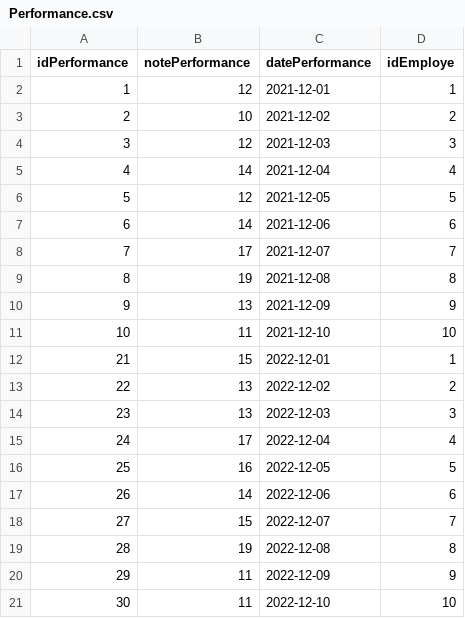
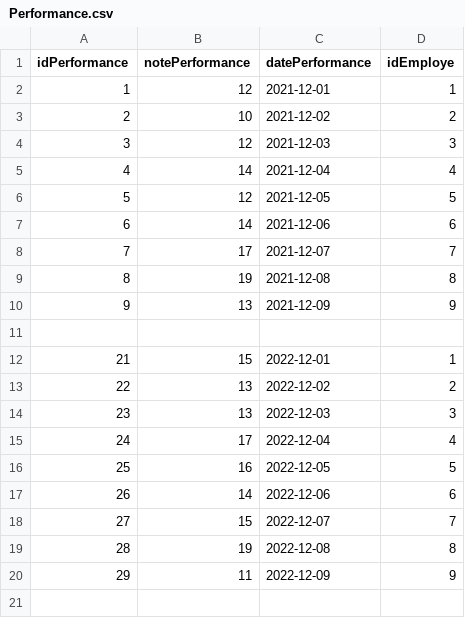
Before and after one commit to Chakibx/Global-Human-Resources, a CSV file: data/allemagne/Performance.csv, drawn as a sheet.

```diff
--- a/data/allemagne/Performance.csv
+++ b/data/allemagne/Performance.csv
@@ -10,3 +10,3 @@ idPerformance,notePerformance,datePerformance,idEmploye
 9,13,2021-12-09,9
-10,11,2021-12-10,10
+
 21,15,2022-12-01,1
@@ -20,2 +20 @@ idPerformance,notePerformance,datePerformance,idEmploye
 29,11,2022-12-09,9
-30,11,2022-12-10,10
```
Also changed, not shown: data/allemagne/ContratDureeIndeterminee.csv, 1 other file.
